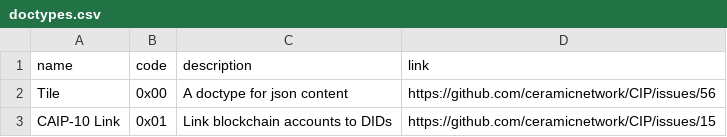
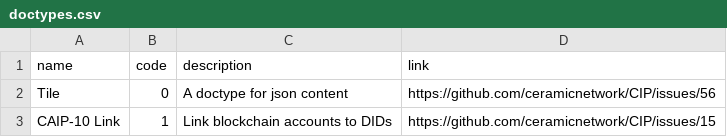
Before and after one commit to ceramicnetwork/CIPs, a CSV file: CIPs/CIP-59/tables/doctypes.csv, drawn as a sheet.

```diff
--- a/CIPs/CIP-59/tables/doctypes.csv
+++ b/CIPs/CIP-59/tables/doctypes.csv
@@ -1,3 +1,3 @@
 name,           code,           description,                            link
-Tile,           0x00,           A doctype for json content,             https://github.com/ceramicnetwork/CIP/issues/56
-CAIP-10 Link,   0x01,           Link blockchain accounts to DIDs,       https://github.com/ceramicnetwork/CIP/issues/15
+Tile,           0,           A doctype for json content,             https://github.com/ceramicnetwork/CIP/issues/56
+CAIP-10 Link,   1,           Link blockchain accounts to DIDs,       https://github.com/ceramicnetwork/CIP/issues/15
```
Also changed, not shown: 2 other files.
